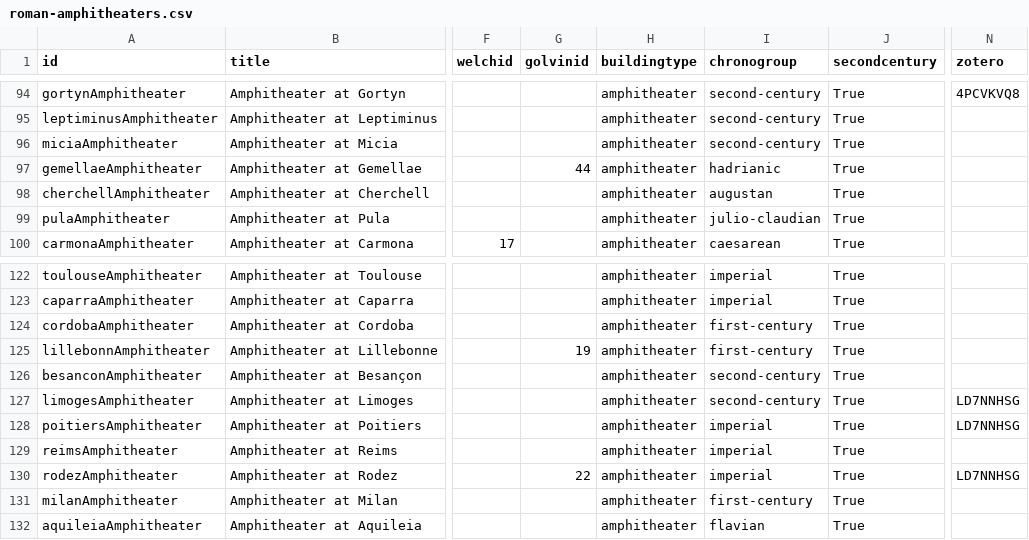
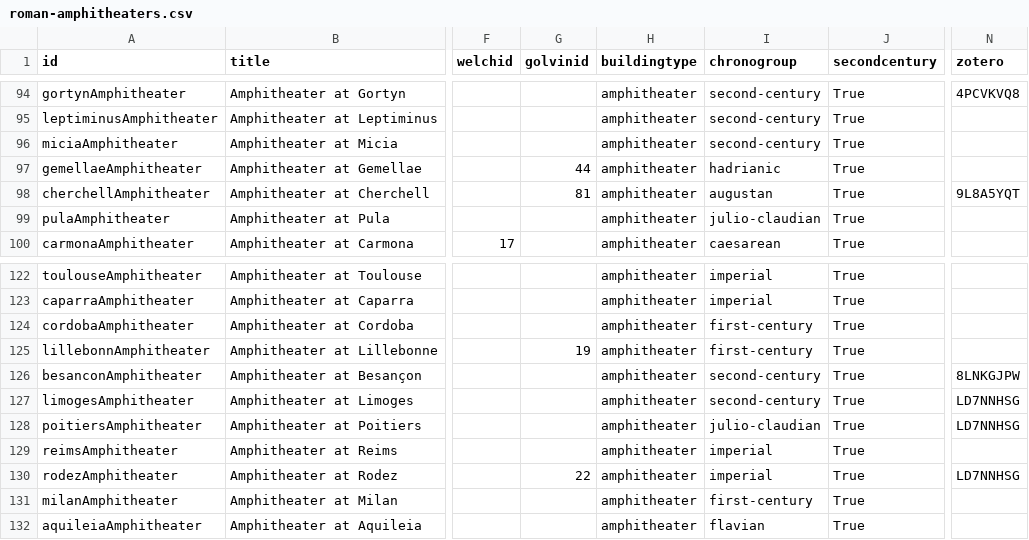
Before and after one commit to roman-amphitheaters/roman-amphitheaters, a CSV file: roman-amphitheaters.csv, drawn as a sheet; only a part is shown, gaps mark what is left out; the diff names each change by its address in the sheet, - before the commit and + after, or states it on an @@ line.

```diff
--- a/roman-amphitheaters.csv
+++ b/roman-amphitheaters.csv
-G98 (golvinid): (empty)
+G98 (golvinid): 81
-N98 (zotero): (empty)
+N98 (zotero): 9L8A5YQT
-N126 (zotero): (empty)
+N126 (zotero): 8LNKGJPW
-I128 (chronogroup): imperial
+I128 (chronogroup): julio-claudian
```
Also changed, not shown: 1 other file.
